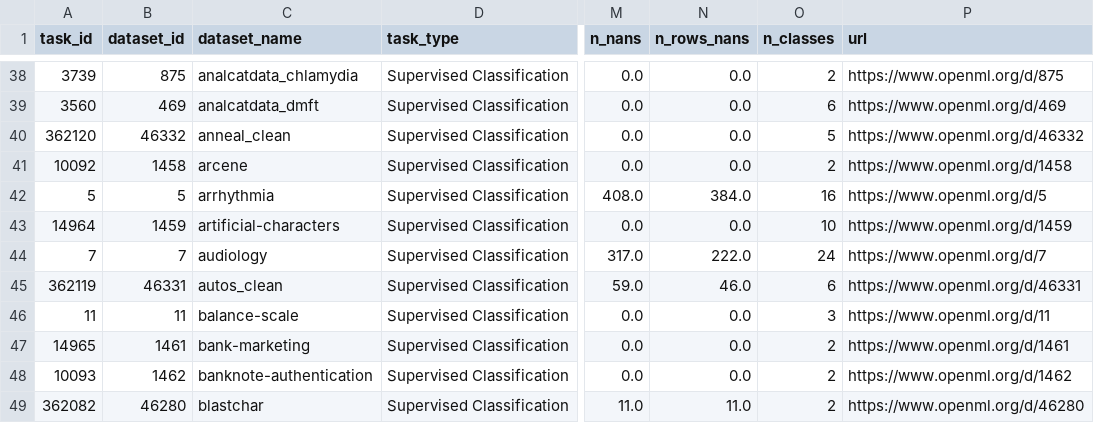
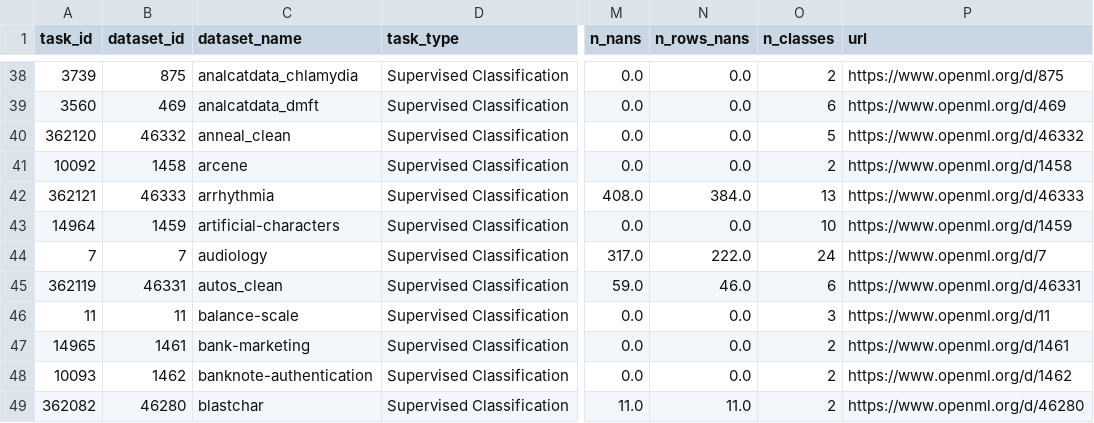
Before and after one commit to BrunoBelucci/tab_benchmark, a CSV file: tab_benchmark/openml_tasks.csv, drawn as a sheet; only a part is shown, gaps mark what is left out; the diff names each change by its address in the sheet, - before the commit and + after, or states it on an @@ line.

Commit message:
update arrhythmia

```diff
--- a/tab_benchmark/openml_tasks.csv
+++ b/tab_benchmark/openml_tasks.csv
-A42 (task_id): 5
+A42 (task_id): 362121
-B42 (dataset_id): 5
+B42 (dataset_id): 46333
-O42 (n_classes): 16
+O42 (n_classes): 13
-P42 (url): https://www.openml.org/d/5
+P42 (url): https://www.openml.org/d/46333
```
